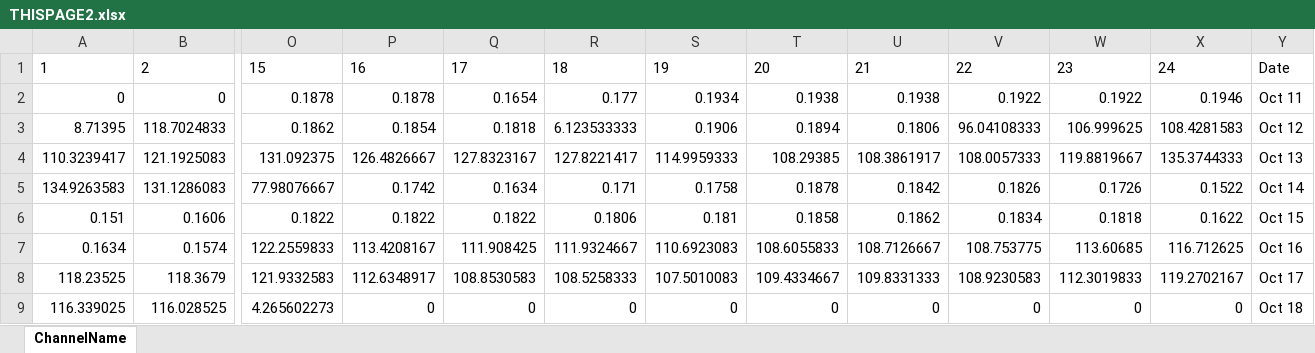
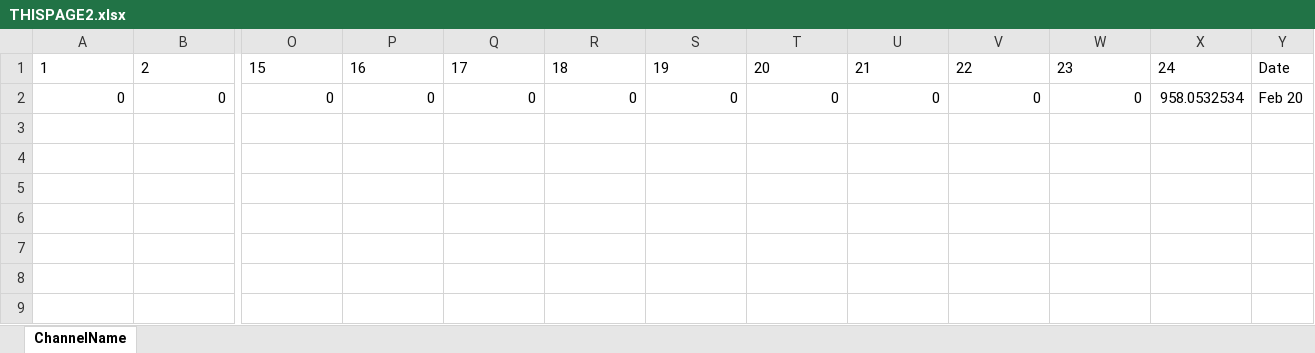
Before and after one commit to ORNL-AMO/Logtool, an Excel workbook: THISPAGE2.xlsx, sheet ChannelName, drawn as a sheet; only a part is shown, gaps mark what is left out; values as stored, in another font and other column widths than the file's, no borders; rows hold the shown columns only; the diff names each change by its address in the sheet, - before the commit and + after, or states it on an @@ line.

```diff
--- a/THISPAGE2.xlsx (sheet ChannelName)
+++ b/THISPAGE2.xlsx (sheet ChannelName)
-O2: 0.1878
+O2: 0
-P2: 0.1878
+P2: 0
-Q2: 0.1654
+Q2: 0
-R2: 0.177
+R2: 0
-S2: 0.1934
+S2: 0
-T2: 0.1938
+T2: 0
-U2: 0.1938
+U2: 0
-V2: 0.1922
+V2: 0
-W2: 0.1922
+W2: 0
-X2: 0.1946
+X2: 958.0532534
-Y2: Oct 11
+Y2: Feb 20
-row 3: 8.71395 | 118.7024833 | 0.1862 | 0.1854 | 0.1818 | 6.123533333 | 0.1906 | 0.1894 | 0.1806 | 96.04108333 | 106.999625 | 108.4281583 | Oct 12
-row 4: 110.3239417 | 121.1925083 | 131.092375 | 126.4826667 | 127.8323167 | 127.8221417 | 114.9959333 | 108.29385 | 108.3861917 | 108.0057333 | 119.8819667 | 135.3744333 | Oct 13
-row 5: 134.9263583 | 131.1286083 | 77.98076667 | 0.1742 | 0.1634 | 0.171 | 0.1758 | 0.1878 | 0.1842 | 0.1826 | 0.1726 | 0.1522 | Oct 14
-row 6: 0.151 | 0.1606 | 0.1822 | 0.1822 | 0.1822 | 0.1806 | 0.181 | 0.1858 | 0.1862 | 0.1834 | 0.1818 | 0.1622 | Oct 15
-row 7: 0.1634 | 0.1574 | 122.2559833 | 113.4208167 | 111.908425 | 111.9324667 | 110.6923083 | 108.6055833 | 108.7126667 | 108.753775 | 113.60685 | 116.712625 | Oct 16
-row 8: 118.23525 | 118.3679 | 121.9332583 | 112.6348917 | 108.8530583 | 108.5258333 | 107.5010083 | 109.4334667 | 109.8331333 | 108.9230583 | 112.3019833 | 119.2702167 | Oct 17
-row 9: 116.339025 | 116.028525 | 4.265602273 | 0 | 0 | 0 | 0 | 0 | 0 | 0 | 0 | 0 | Oct 18
```
Also changed, not shown: 6 other files.
